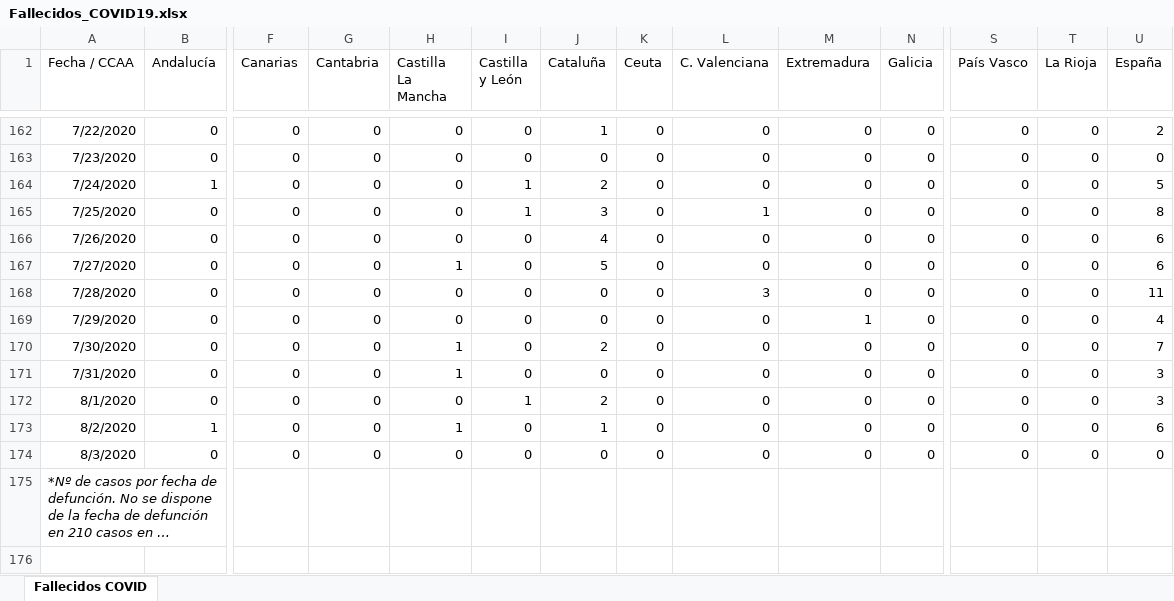
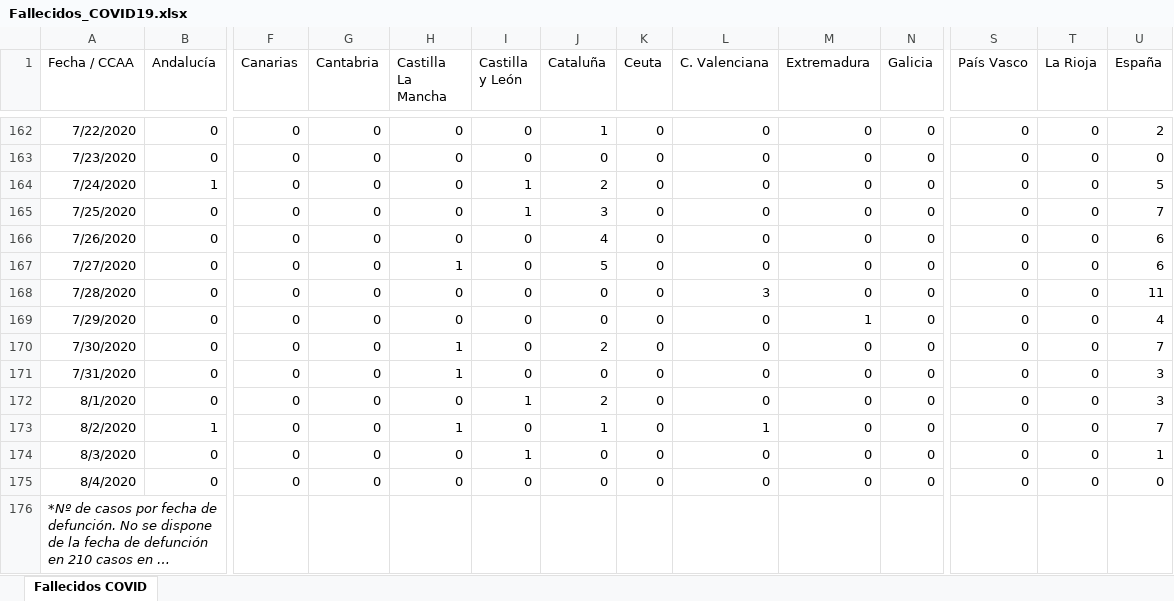
Before and after one commit to svavassori/covid-19-spain, an Excel workbook: csv/Fallecidos_COVID19.xlsx, sheet Fallecidos COVID, drawn as a sheet; only a part is shown, gaps mark what is left out; long unchanged cells end in …; values as stored, in another font and other column widths than the file's, no borders; rows hold the shown columns only; the diff names each change by its address in the sheet, - before the commit and + after, or states it on an @@ line.

```diff
--- a/csv/Fallecidos_COVID19.xlsx (sheet Fallecidos COVID)
+++ b/csv/Fallecidos_COVID19.xlsx (sheet Fallecidos COVID)
-L165 (C. Valenciana): 1
+L165 (C. Valenciana): 0
-U165 (España): 8
+U165 (España): 7
-L173 (C. Valenciana): 0
+L173 (C. Valenciana): 1
-U173 (España): 6
+U173 (España): 7
-I174 (Castilla y León): 0
+I174 (Castilla y León): 1
-U174 (España): 0
+U174 (España): 1
+row 175: 8/4/2020 | 0 | 0 | 0 | 0 | 0 | 0 | 0 | 0 | 0 | 0 | 0 | 0 | 0
```
Also changed, not shown: 2 other files.
